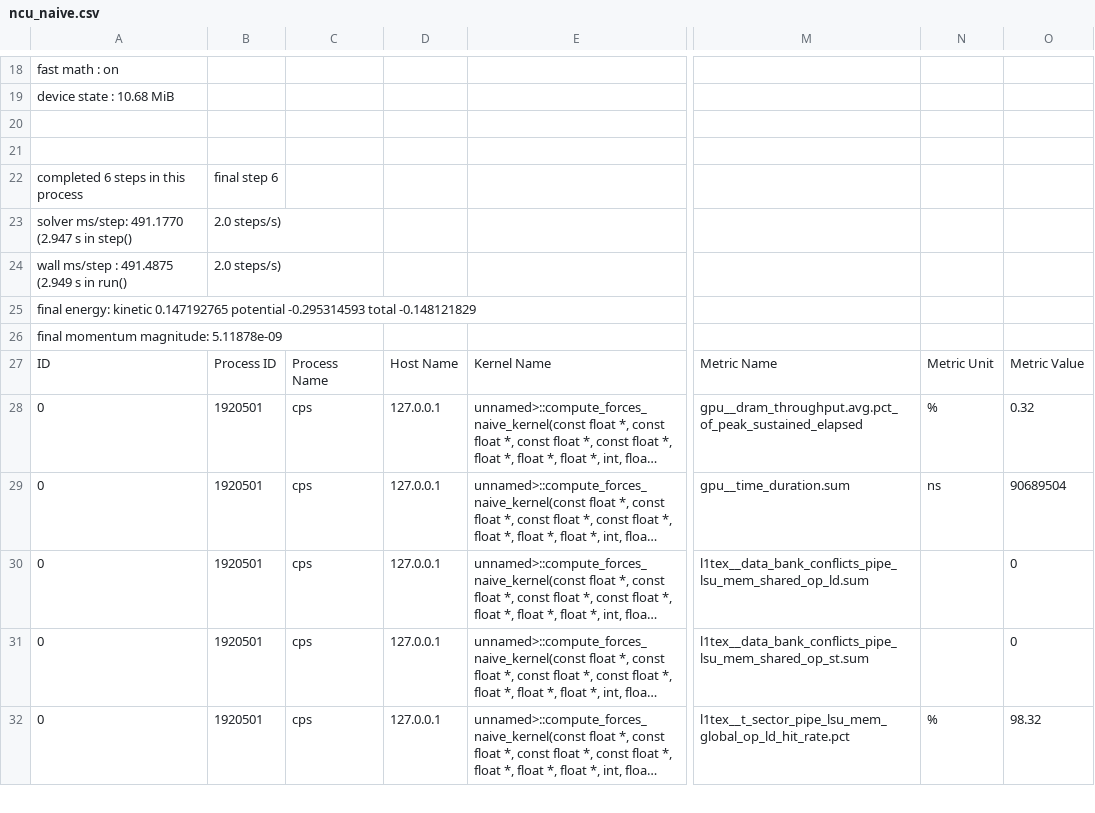
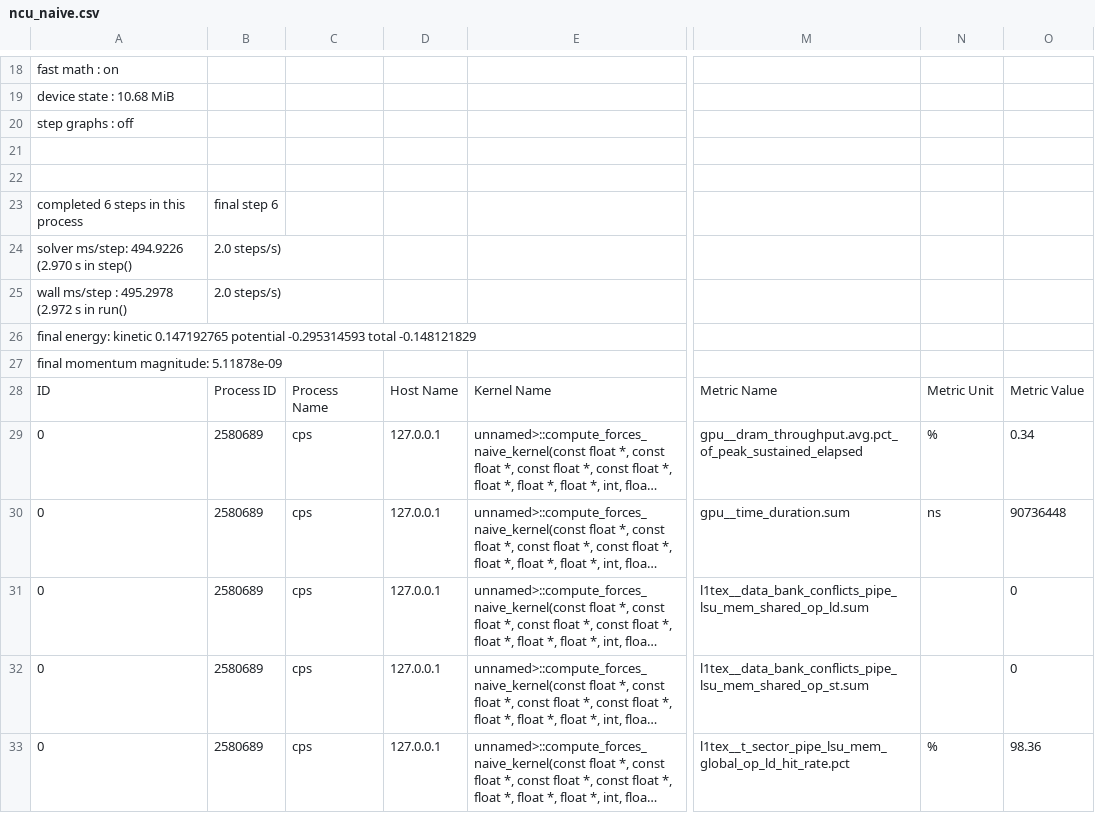
Before and after one commit to Olajide-Badejo/Particle-Physics-Simulation, a CSV file: experiments/results/ncu_naive.csv, drawn as a sheet; only a part is shown, gaps mark what is left out; long unchanged cells end in …; addresses are those after the commit; rows hold the shown columns only; the diff covers the shown part only; the diff names each change by its address in the sheet, - before the commit and + after, or states it on an @@ line.

```diff
--- a/experiments/results/ncu_naive.csv
+++ b/experiments/results/ncu_naive.csv
+row 20: step graphs : off
-A24: solver ms/step: 491.1770 (2.947 s in step()
+A24: solver ms/step: 494.9226 (2.970 s in step()
-A25: wall ms/step : 491.4875 (2.949 s in run()
+A25: wall ms/step : 495.2978 (2.972 s in run()
-B29:B33: 1920501
+B29:B33: 2580689
-O29: 0.32
+O29: 0.34
-O30: 90689504
+O30: 90736448
-O33: 98.32
+O33: 98.36
```
Also changed, not shown: 42 edited cells elsewhere in this file, experiments/results/ncu_fused.csv, experiments/results/ncu_fused_10000.csv, 21 other files.
